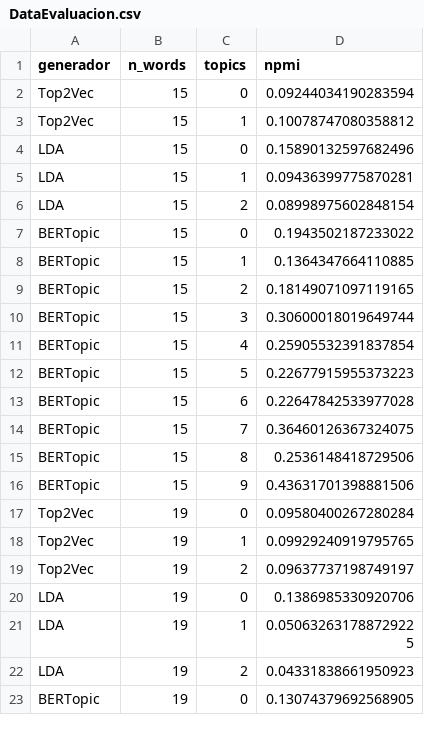
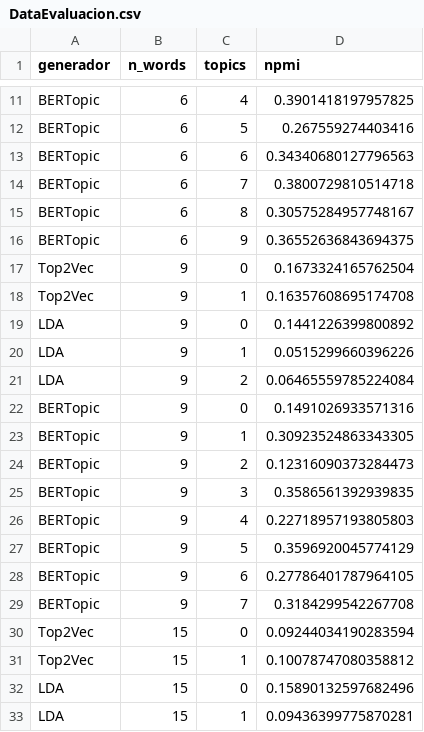
Before and after one commit to gacora/datos, a CSV file: DataEvaluacion.csv, drawn as a sheet; only a part is shown, gaps mark what is left out; the shorter side is filled out with more unchanged rows; the diff covers the shown part only.

Commit message:
Update DataEvaluacion.csv
Se agregaron las medidas de 6 y 9 palabras

```diff
--- a/DataEvaluacion.csv
+++ b/DataEvaluacion.csv
@@ -2 +11,20 @@ generador,n_words,topics,npmi
+BERTopic,6, 4, 0.3901418197957825
+BERTopic,6, 5, 0.267559274403416
+BERTopic,6, 6, 0.34340680127796563
+BERTopic,6, 7, 0.3800729810514718
+BERTopic,6, 8, 0.30575284957748167
+BERTopic,6, 9, 0.36552636843694375
+Top2Vec,9, 0, 0.1673324165762504
+Top2Vec,9, 1, 0.16357608695174708
+LDA,9, 0, 0.1441226399800892
+LDA,9, 1, 0.0515299660396226
+LDA,9, 2, 0.06465559785224084
+BERTopic,9, 0, 0.1491026933571316
+BERTopic,9, 1, 0.30923524863343305
+BERTopic,9, 2, 0.12316090373284473
+BERTopic,9, 3, 0.3586561392939835
+BERTopic,9, 4, 0.22718957193805803
+BERTopic,9, 5, 0.3596920045774129
+BERTopic,9, 6, 0.27786401787964105
+BERTopic,9, 7, 0.3184299542267708
 Top2Vec,15, 0, 0.09244034190283594
```
Also changed, not shown: 9 added rows elsewhere in this file.
